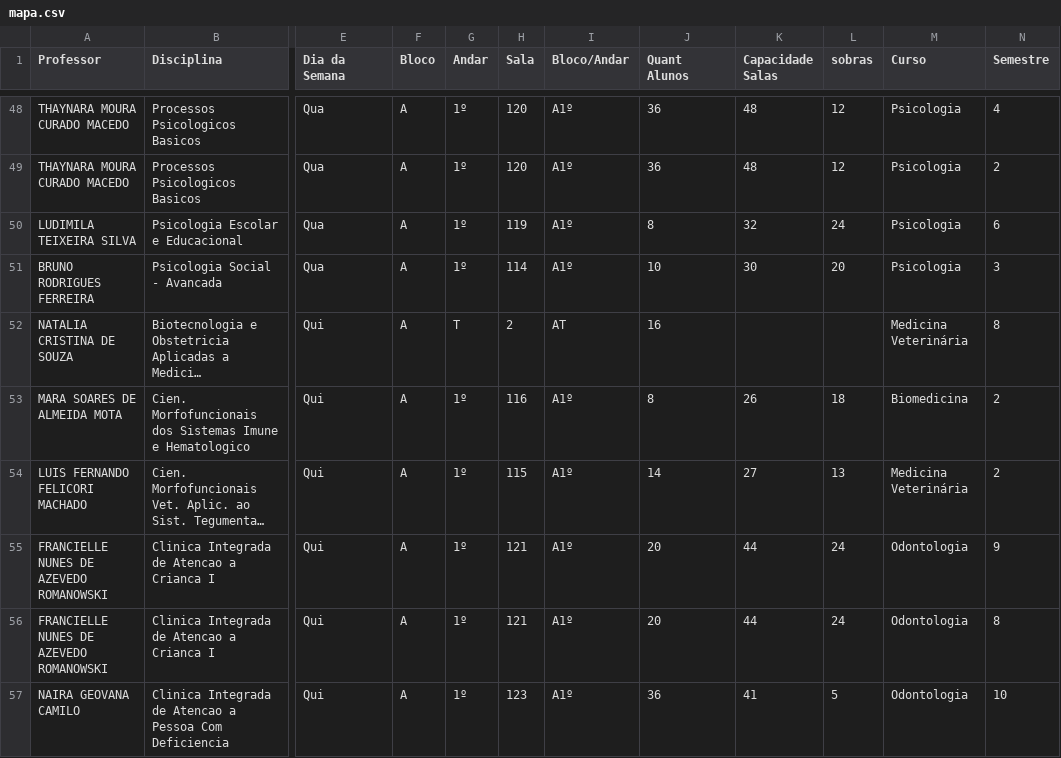
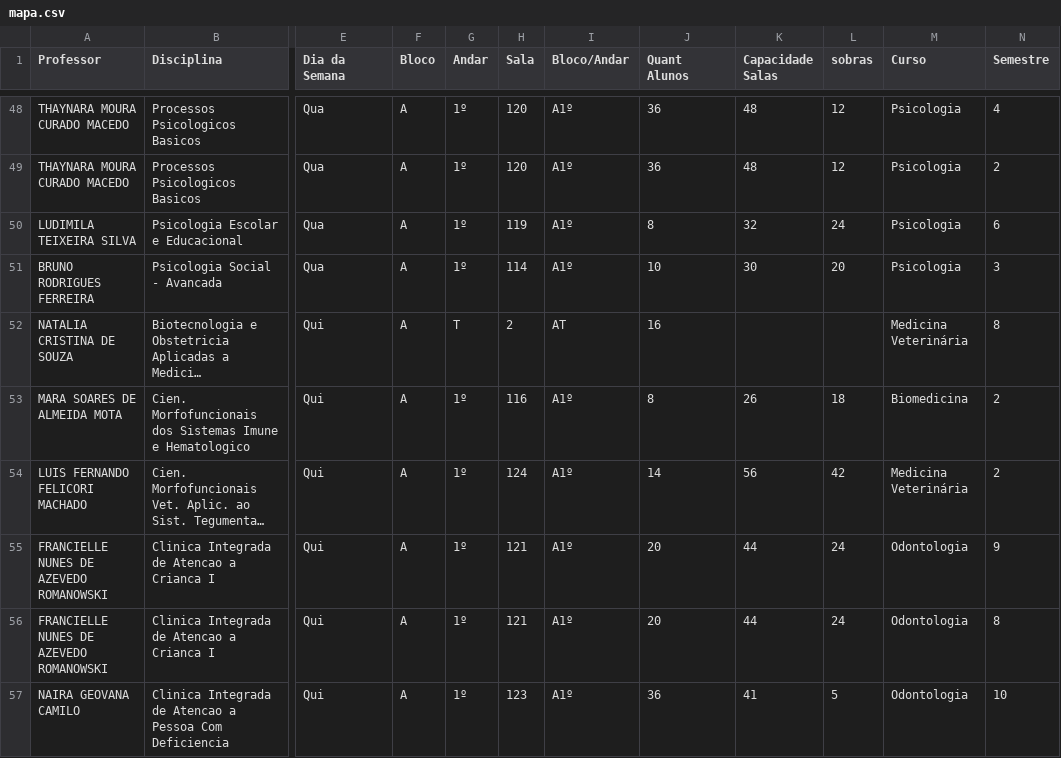
Before and after one commit to candidatla/mapa-matutino, a CSV file: mapa.csv, drawn as a sheet; only a part is shown, gaps mark what is left out; long unchanged cells end in …; the diff names each change by its address in the sheet, - before the commit and + after, or states it on an @@ line.

Commit message:
Atualizacao automatica do mapa

```diff
--- a/mapa.csv
+++ b/mapa.csv
-H54 (Sala): 115
+H54 (Sala): 124
-K54 (Capacidade Salas): 27
+K54 (Capacidade Salas): 56
-L54 (sobras): 13
+L54 (sobras): 42
```
